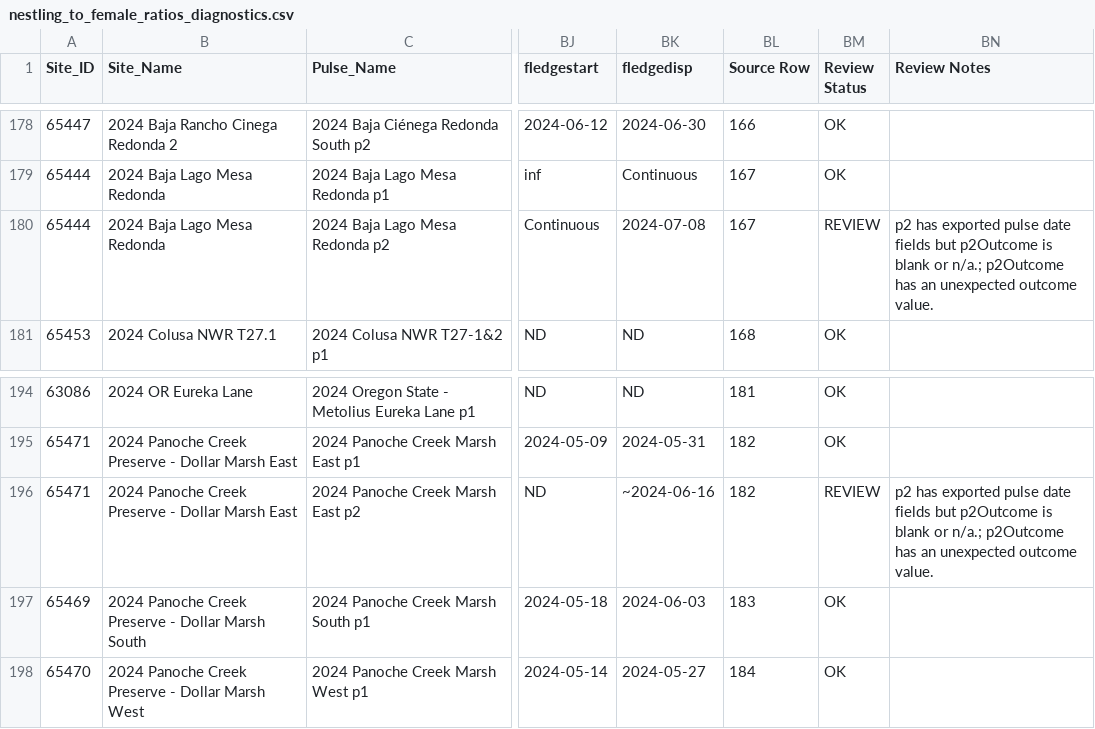
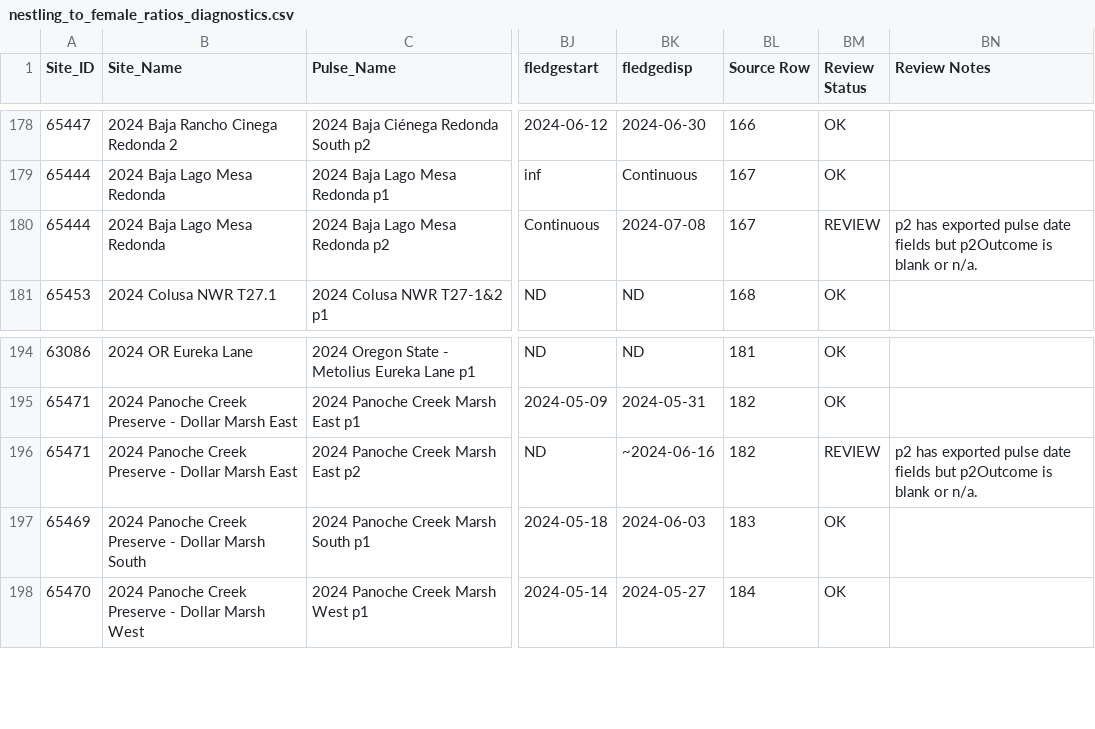
Before and after one commit to mikescha/TRBL-Utils, a CSV file: nestling_to_female_ratios_diagnostics.csv, drawn as a sheet; only a part is shown, gaps mark what is left out; the diff names each change by its address in the sheet, - before the commit and + after, or states it on an @@ line.

```diff
--- a/nestling_to_female_ratios_diagnostics.csv
+++ b/nestling_to_female_ratios_diagnostics.csv
-BN180 (Review Notes): …blank or n/a.; p2Outcome has an unexpected outcome value.
+BN180 (Review Notes): …blank or n/a.
-BN196 (Review Notes): …blank or n/a.; p2Outcome has an unexpected outcome value.
+BN196 (Review Notes): …blank or n/a.
```
Also changed, not shown: breeding_dates.csv, 6 other files.
